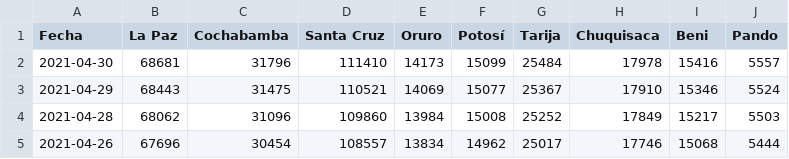
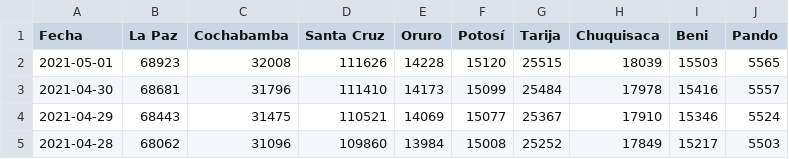
Before and after one commit to mauforonda/covid19-bolivia, a CSV file: confirmados.csv, drawn as a sheet; only a part is shown; the shorter side is filled out with more unchanged rows; the diff names each change by its address in the sheet, - before the commit and + after, or states it on an @@ line.

```diff
--- a/confirmados.csv
+++ b/confirmados.csv
+row 2: 2021-05-01 | 68923 | 32008 | 111626 | 14228 | 15120 | 25515 | 18039 | 15503 | 5565
```
Also changed, not shown: decesos.csv.
